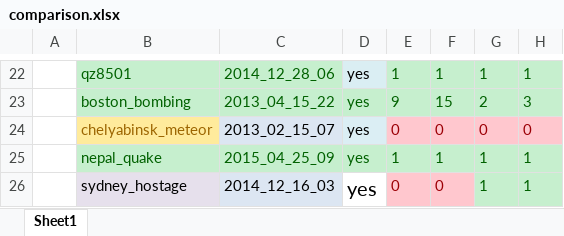
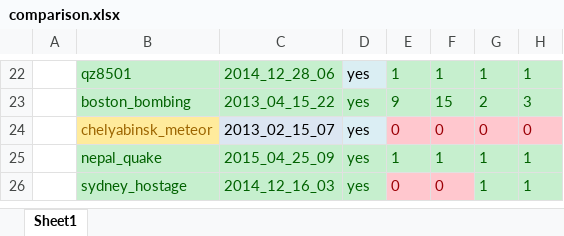
Before and after one commit to cy94/twitter-events, an Excel workbook: comparison.xlsx, sheet Sheet1, drawn as a sheet; only a part is shown, gaps mark what is left out; values as stored, in another font and other column widths than the file's, no borders; the diff names each change by its address in the sheet, - before the commit and + after, or states it on an @@ line.

```diff
--- a/comparison.xlsx (sheet Sheet1)
+++ b/comparison.xlsx (sheet Sheet1)
-B26 fill: #E6E0EC
+B26 fill: #C6EFCE
-B26:D26 text colour: black
+B26:D26 text colour: #006100
-C26 fill: #DCE6F2
+C26 fill: #C6EFCE
-D26 fill: none
+D26 fill: #C6EFCE, text size: smaller
```
Also changed, not shown: 10 other files.
